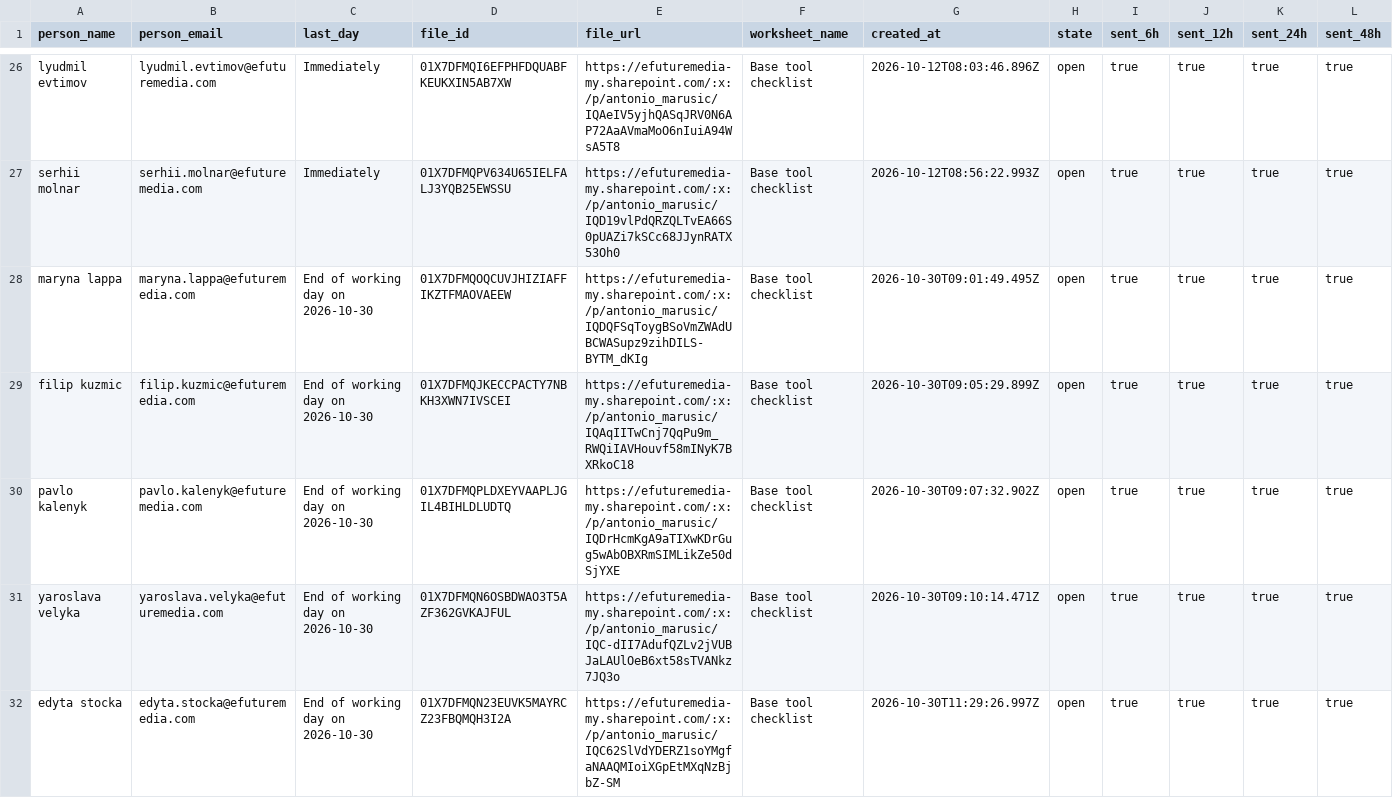
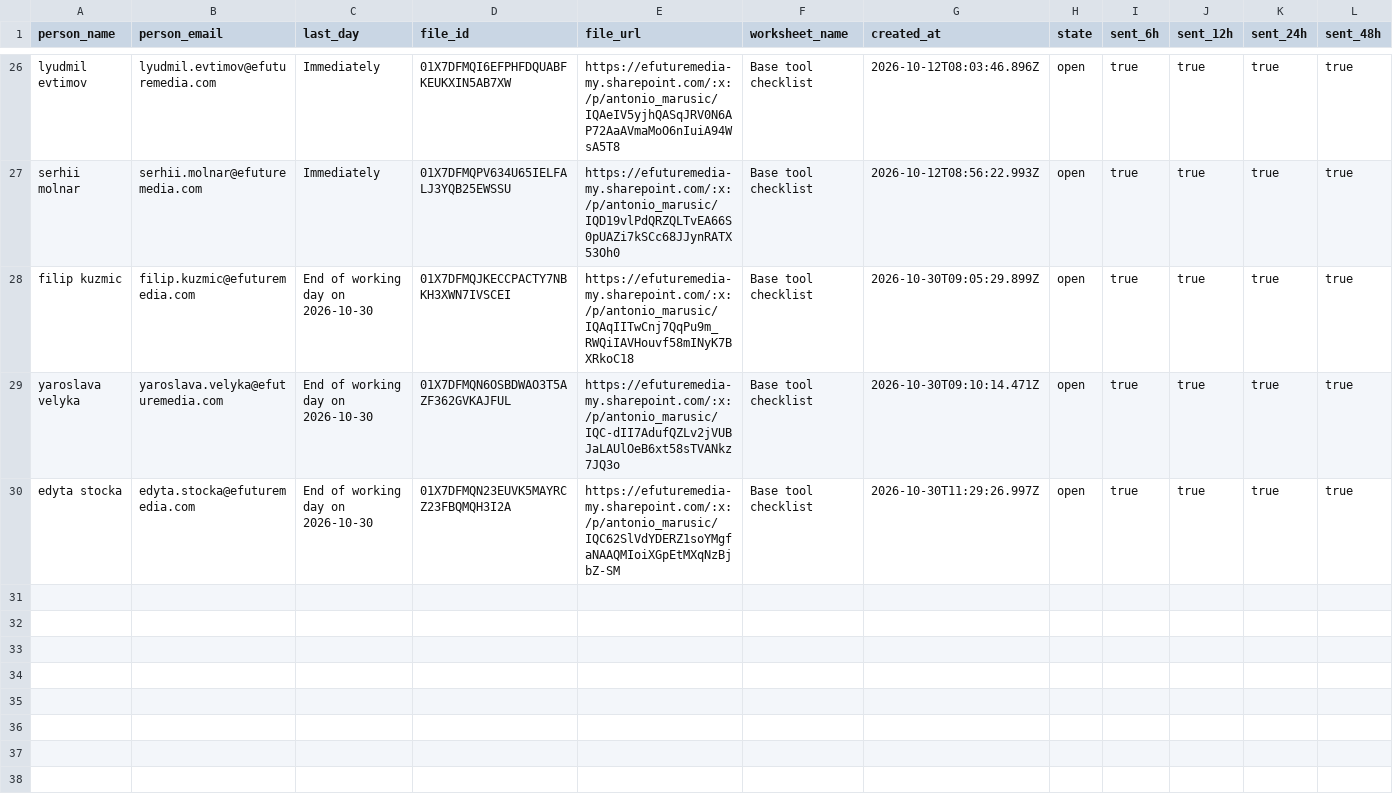
Before and after one commit to antonioefm/n8nbackup, a CSV file: datatables/offboardings.csv, drawn as a sheet; only a part is shown, gaps mark what is left out; rows hold the shown columns only; the diff names each change by its address in the sheet, - before the commit and + after, or states it on an @@ line.

Commit message:
chore(backup): data table offboardings @ 2026-11-03T03:30:05.893Z

```diff
--- a/datatables/offboardings.csv
+++ b/datatables/offboardings.csv
-row 28: maryna lappa | maryna.lappa@efuturemedia.com | End of working day on 2026-10-30 | 01X7DFMQOQCUVJHIZIAFFIKZTFMAOVAEEW | https://efuturemedia-my.sharepoint.com/:x:/p/antonio_marusic/IQDQFSqToygBSoVmZWAdUBCWASupz9zihDILS-BYTM_dKIg | Base tool checklist | 2026-10-30T09:01:49.495Z | open | true | true | true | true
-row 30: pavlo kalenyk | pavlo.kalenyk@efuturemedia.com | End of working day on 2026-10-30 | 01X7DFMQPLDXEYVAAPLJGIL4BIHLDLUDTQ | https://efuturemedia-my.sharepoint.com/:x:/p/antonio_marusic/IQDrHcmKgA9aTIXwKDrGug5wAbOBXRmSIMLikZe50dSjYXE | Base tool checklist | 2026-10-30T09:07:32.902Z | open | true | true | true | true
```
